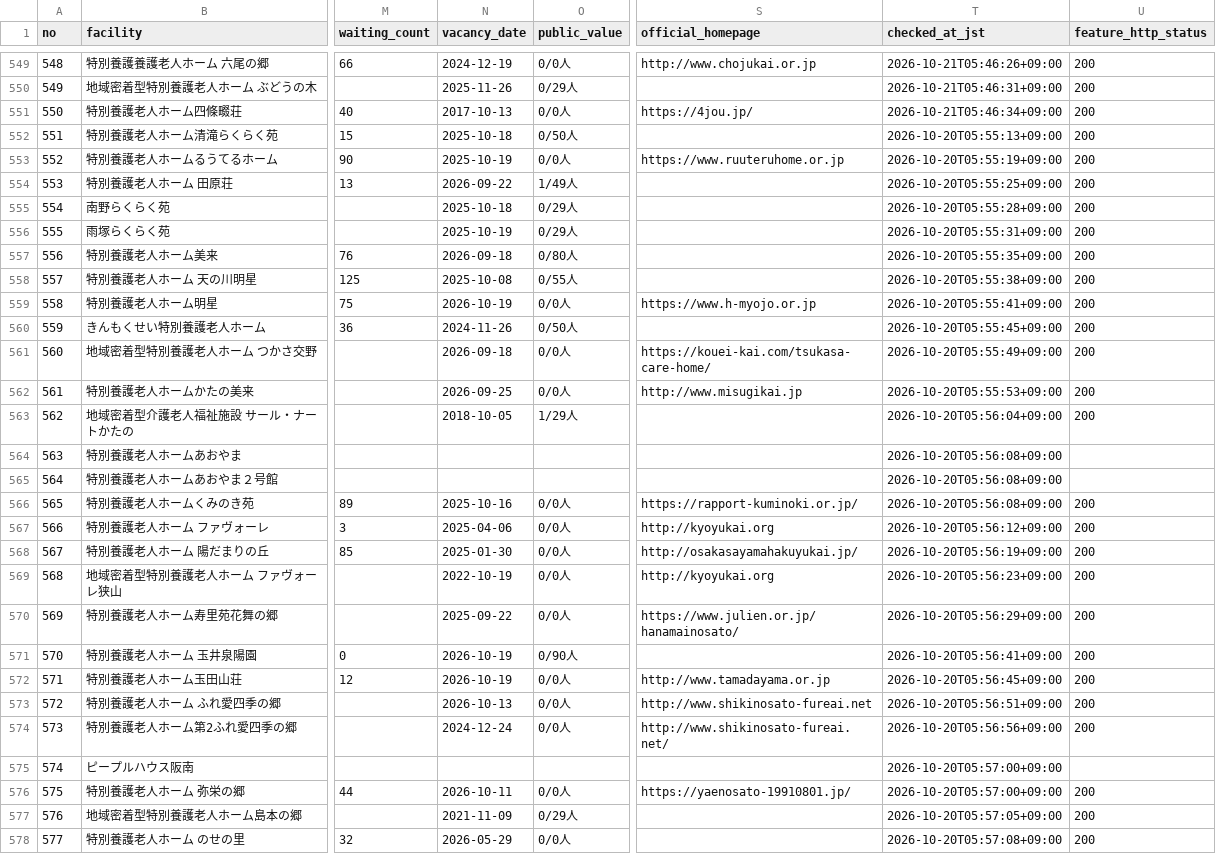
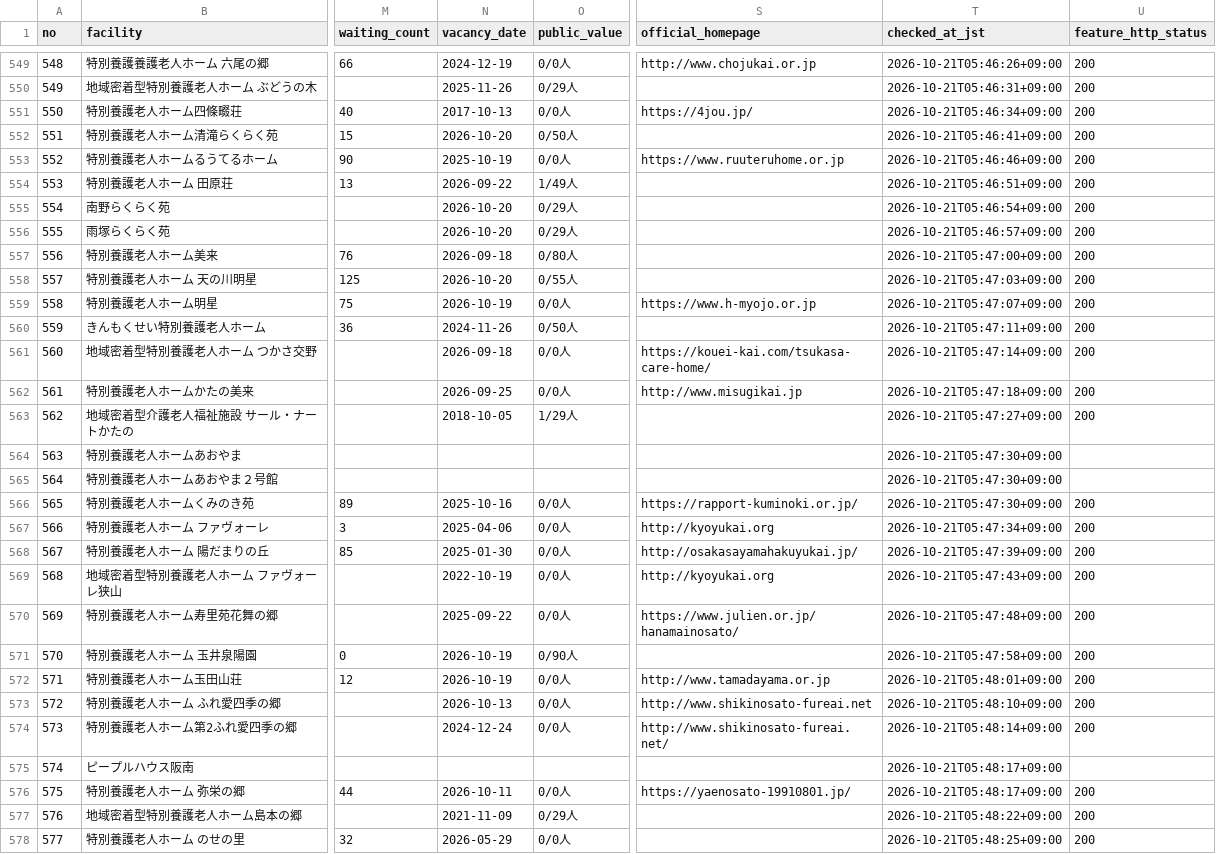
Before and after one commit to kirakuoku1-crypto/kiraku-tokyo-test, a CSV file: docs/osaka_851_latest.csv, drawn as a sheet; only a part is shown, gaps mark what is left out; the diff covers the shown part only; the diff names each change by its address in the sheet, - before the commit and + after, or states it on an @@ line.

```diff
--- a/docs/osaka_851_latest.csv
+++ b/docs/osaka_851_latest.csv
-N552 (vacancy_date): 2025-10-18
+N552 (vacancy_date): 2026-10-20
-T552 (checked_at_jst): 2026-10-20T05:55:13+09:00
+T552 (checked_at_jst): 2026-10-21T05:46:41+09:00
-T553 (checked_at_jst): 2026-10-20T05:55:19+09:00
+T553 (checked_at_jst): 2026-10-21T05:46:46+09:00
-T554 (checked_at_jst): 2026-10-20T05:55:25+09:00
+T554 (checked_at_jst): 2026-10-21T05:46:51+09:00
-N555 (vacancy_date): 2025-10-18
+N555 (vacancy_date): 2026-10-20
-T555 (checked_at_jst): 2026-10-20T05:55:28+09:00
+T555 (checked_at_jst): 2026-10-21T05:46:54+09:00
-N556 (vacancy_date): 2025-10-19
+N556 (vacancy_date): 2026-10-20
-T556 (checked_at_jst): 2026-10-20T05:55:31+09:00
+T556 (checked_at_jst): 2026-10-21T05:46:57+09:00
-T557 (checked_at_jst): 2026-10-20T05:55:35+09:00
+T557 (checked_at_jst): 2026-10-21T05:47:00+09:00
-N558 (vacancy_date): 2025-10-08
+N558 (vacancy_date): 2026-10-20
-T558 (checked_at_jst): 2026-10-20T05:55:38+09:00
+T558 (checked_at_jst): 2026-10-21T05:47:03+09:00
-T559 (checked_at_jst): 2026-10-20T05:55:41+09:00
+T559 (checked_at_jst): 2026-10-21T05:47:07+09:00
-T560 (checked_at_jst): 2026-10-20T05:55:45+09:00
+T560 (checked_at_jst): 2026-10-21T05:47:11+09:00
-T561 (checked_at_jst): 2026-10-20T05:55:49+09:00
+T561 (checked_at_jst): 2026-10-21T05:47:14+09:00
-T562 (checked_at_jst): 2026-10-20T05:55:53+09:00
+T562 (checked_at_jst): 2026-10-21T05:47:18+09:00
-T563 (checked_at_jst): 2026-10-20T05:56:04+09:00
+T563 (checked_at_jst): 2026-10-21T05:47:27+09:00
-T564:T566 (checked_at_jst): 2026-10-20T05:56:08+09:00
+T564:T566 (checked_at_jst): 2026-10-21T05:47:30+09:00
-T567 (checked_at_jst): 2026-10-20T05:56:12+09:00
+T567 (checked_at_jst): 2026-10-21T05:47:34+09:00
-T568 (checked_at_jst): 2026-10-20T05:56:19+09:00
+T568 (checked_at_jst): 2026-10-21T05:47:39+09:00
-T569 (checked_at_jst): 2026-10-20T05:56:23+09:00
+T569 (checked_at_jst): 2026-10-21T05:47:43+09:00
-T570 (checked_at_jst): 2026-10-20T05:56:29+09:00
+T570 (checked_at_jst): 2026-10-21T05:47:48+09:00
-T571 (checked_at_jst): 2026-10-20T05:56:41+09:00
+T571 (checked_at_jst): 2026-10-21T05:47:58+09:00
-T572 (checked_at_jst): 2026-10-20T05:56:45+09:00
+T572 (checked_at_jst): 2026-10-21T05:48:01+09:00
-T573 (checked_at_jst): 2026-10-20T05:56:51+09:00
+T573 (checked_at_jst): 2026-10-21T05:48:10+09:00
-T574 (checked_at_jst): 2026-10-20T05:56:56+09:00
+T574 (checked_at_jst): 2026-10-21T05:48:14+09:00
-T575:T576 (checked_at_jst): 2026-10-20T05:57:00+09:00
+T575:T576 (checked_at_jst): 2026-10-21T05:48:17+09:00
-T577 (checked_at_jst): 2026-10-20T05:57:05+09:00
+T577 (checked_at_jst): 2026-10-21T05:48:22+09:00
-T578 (checked_at_jst): 2026-10-20T05:57:08+09:00
+T578 (checked_at_jst): 2026-10-21T05:48:25+09:00
```
Also changed, not shown: 28 edited cells elsewhere in this file, 2 other files.
